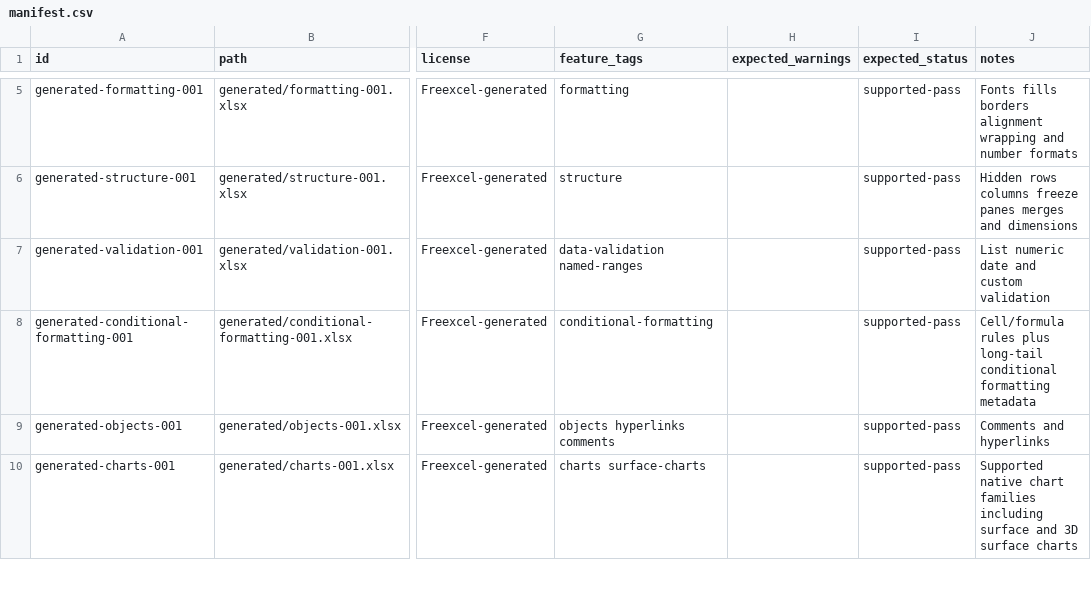
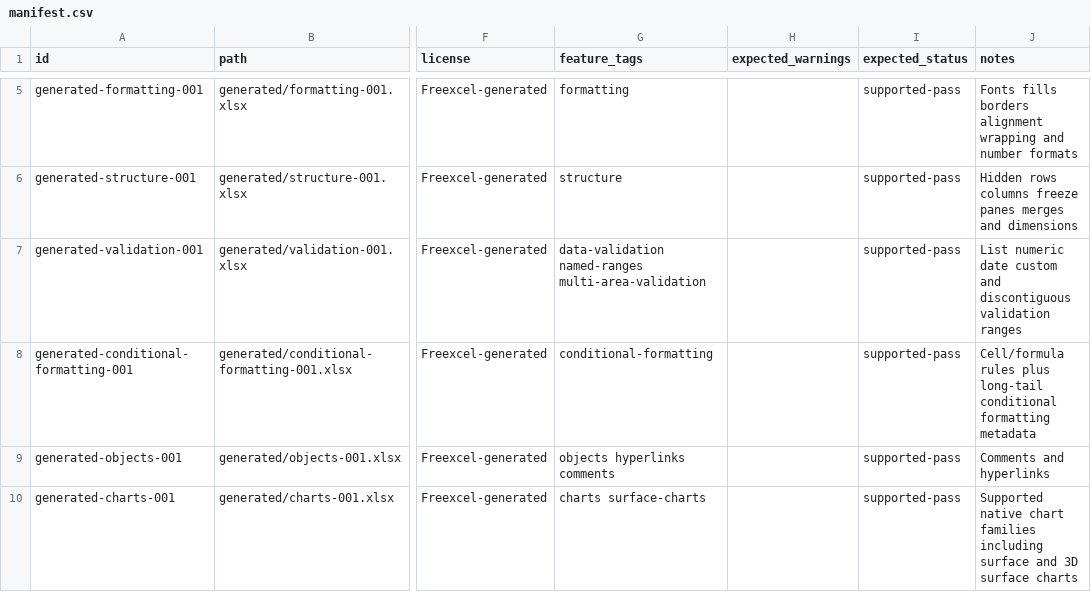
Before and after one commit to tony-xmelon/Freexcel, a CSV file: test-corpus/manifest.csv, drawn as a sheet; only a part is shown, gaps mark what is left out; the diff names each change by its address in the sheet, - before the commit and + after, or states it on an @@ line.

Commit message:
Support multi-area XLSX data validation

```diff
--- a/test-corpus/manifest.csv
+++ b/test-corpus/manifest.csv
-G7 (feature_tags): data-validation named-ranges
+G7 (feature_tags): data-validation named-ranges multi-area-validation
-J7 (notes): …numeric date and custom validation
+J7 (notes): …numeric date custom and discontiguous validation ranges
```
Also changed, not shown: 23 other files.
